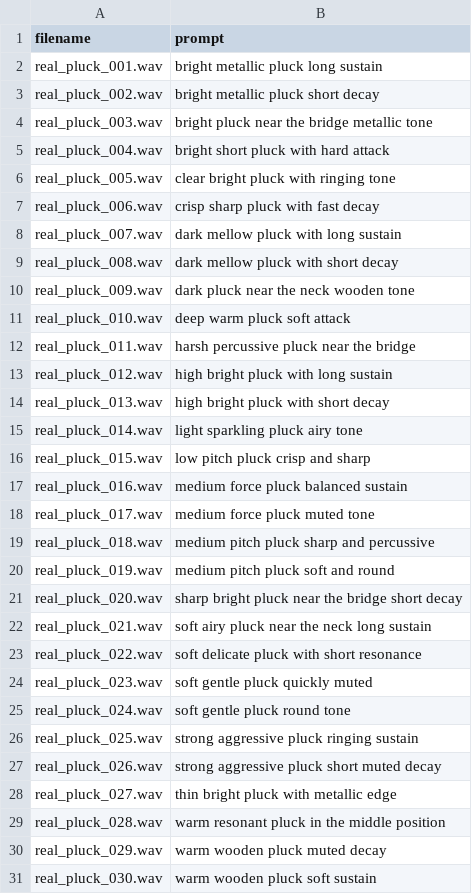
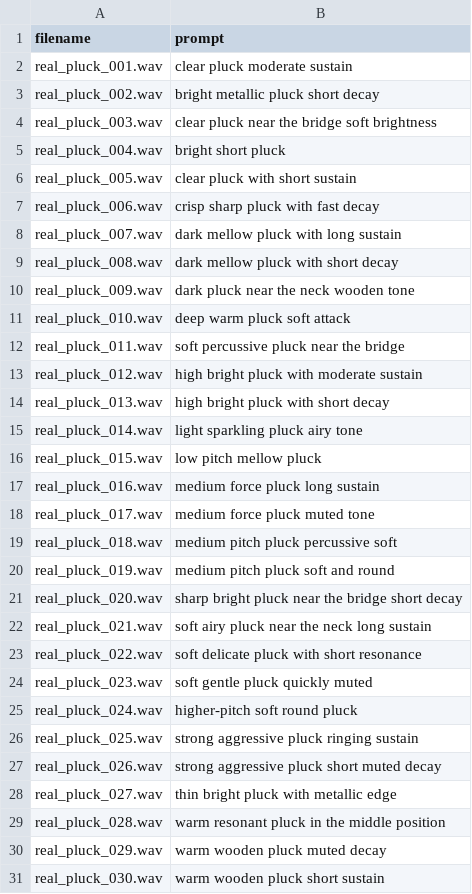
Before and after one commit to xrushofblood/awol-audio, a CSV file: data/meta/real_prompts.csv, drawn as a sheet.

```diff
--- a/data/meta/real_prompts.csv
+++ b/data/meta/real_prompts.csv
@@ -1,7 +1,7 @@
 filename,prompt
-real_pluck_001.wav,bright metallic pluck long sustain
+real_pluck_001.wav,clear pluck moderate sustain
 real_pluck_002.wav,bright metallic pluck short decay
-real_pluck_003.wav,bright pluck near the bridge metallic tone
-real_pluck_004.wav,bright short pluck with hard attack
-real_pluck_005.wav,clear bright pluck with ringing tone
+real_pluck_003.wav,clear pluck near the bridge soft brightness
+real_pluck_004.wav,bright short pluck
+real_pluck_005.wav,clear pluck with short sustain
 real_pluck_006.wav,crisp sharp pluck with fast decay
@@ -11,10 +11,10 @@ real_pluck_009.wav,dark pluck near the neck wooden tone
 real_pluck_010.wav,deep warm pluck soft attack
-real_pluck_011.wav,harsh percussive pluck near the bridge
-real_pluck_012.wav,high bright pluck with long sustain
+real_pluck_011.wav,soft percussive pluck near the bridge
+real_pluck_012.wav,high bright pluck with moderate sustain
 real_pluck_013.wav,high bright pluck with short decay
 real_pluck_014.wav,light sparkling pluck airy tone
-real_pluck_015.wav,low pitch pluck crisp and sharp
-real_pluck_016.wav,medium force pluck balanced sustain
+real_pluck_015.wav,low pitch mellow pluck
+real_pluck_016.wav,medium force pluck long sustain
 real_pluck_017.wav,medium force pluck muted tone
-real_pluck_018.wav,medium pitch pluck sharp and percussive
+real_pluck_018.wav,medium pitch pluck percussive soft
 real_pluck_019.wav,medium pitch pluck soft and round
@@ -24,3 +24,3 @@ real_pluck_022.wav,soft delicate pluck with short resonance
 real_pluck_023.wav,soft gentle pluck quickly muted
-real_pluck_024.wav,soft gentle pluck round tone
+real_pluck_024.wav,higher-pitch soft round pluck
 real_pluck_025.wav,strong aggressive pluck ringing sustain
@@ -30,2 +30,2 @@ real_pluck_028.wav,warm resonant pluck in the middle position
 real_pluck_029.wav,warm wooden pluck muted decay
-real_pluck_030.wav,warm wooden pluck soft sustain
+real_pluck_030.wav,warm wooden pluck short sustain
```
Also changed, not shown: 14 other files.
